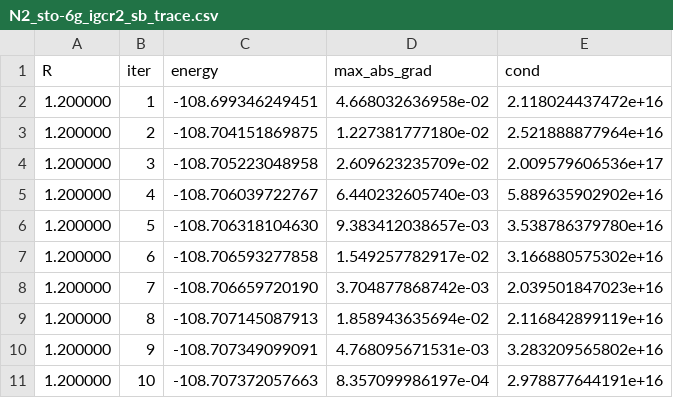
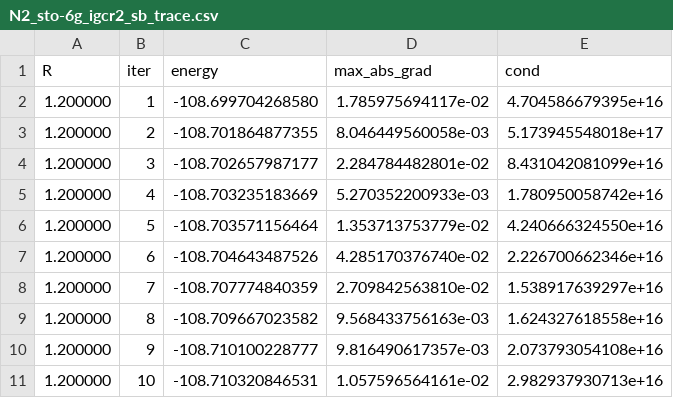
Before and after one commit to davidomanovic/xquces, a CSV file: output/N2_sto-6g_igcr2_sb_trace.csv, drawn as a sheet; only a part is shown; the diff covers the shown part only.

```diff
--- a/output/N2_sto-6g_igcr2_sb_trace.csv
+++ b/output/N2_sto-6g_igcr2_sb_trace.csv
@@ -1,11 +1,11 @@
 R,iter,energy,max_abs_grad,cond
-1.200000,1,-108.699346249451,4.668032636958e-02,2.118024437472e+16
-1.200000,2,-108.704151869875,1.227381777180e-02,2.521888877964e+16
-1.200000,3,-108.705223048958,2.609623235709e-02,2.009579606536e+17
-1.200000,4,-108.706039722767,6.440232605740e-03,5.889635902902e+16
-1.200000,5,-108.706318104630,9.383412038657e-03,3.538786379780e+16
-1.200000,6,-108.706593277858,1.549257782917e-02,3.166880575302e+16
-1.200000,7,-108.706659720190,3.704877868742e-03,2.039501847023e+16
-1.200000,8,-108.707145087913,1.858943635694e-02,2.116842899119e+16
-1.200000,9,-108.707349099091,4.768095671531e-03,3.283209565802e+16
-1.200000,10,-108.707372057663,8.357099986197e-04,2.978877644191e+16
+1.200000,1,-108.699704268580,1.785975694117e-02,4.704586679395e+16
+1.200000,2,-108.701864877355,8.046449560058e-03,5.173945548018e+17
+1.200000,3,-108.702657987177,2.284784482801e-02,8.431042081099e+16
+1.200000,4,-108.703235183669,5.270352200933e-03,1.780950058742e+16
+1.200000,5,-108.703571156464,1.353713753779e-02,4.240666324550e+16
+1.200000,6,-108.704643487526,4.285170376740e-02,2.226700662346e+16
+1.200000,7,-108.707774840359,2.709842563810e-02,1.538917639297e+16
+1.200000,8,-108.709667023582,9.568433756163e-03,1.624327618558e+16
+1.200000,9,-108.710100228777,9.816490617357e-03,2.073793054108e+16
+1.200000,10,-108.710320846531,1.057596564161e-02,2.982937930713e+16
```
Also changed, not shown: 168 edited cells elsewhere in this file, 1 other file.
